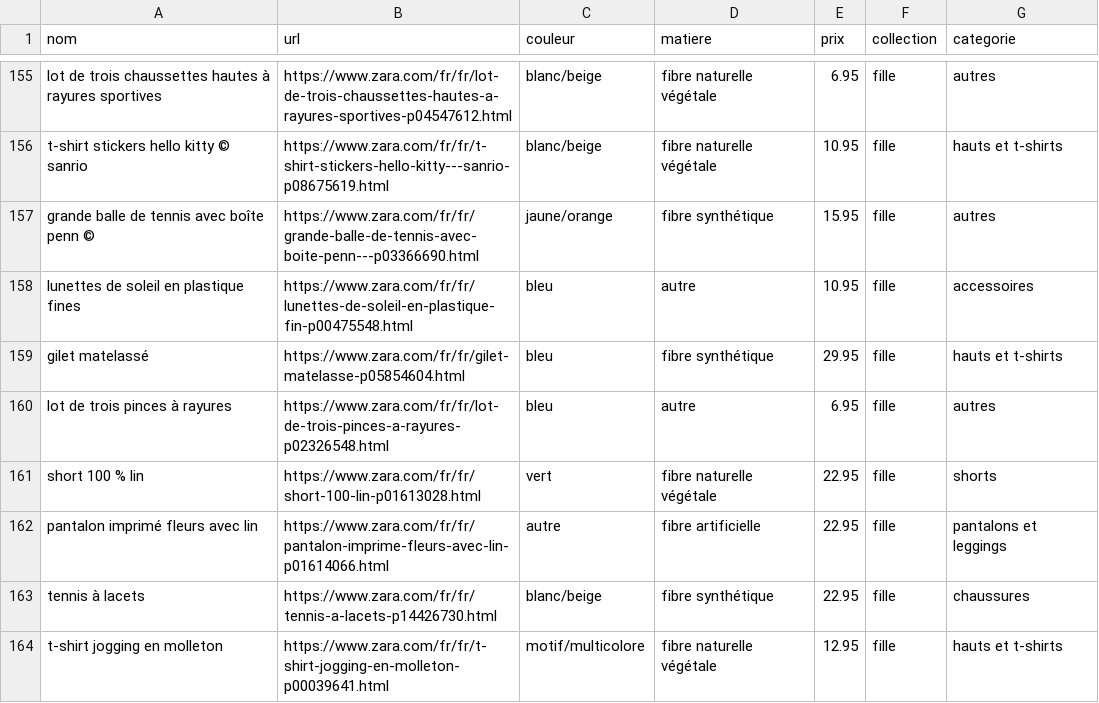
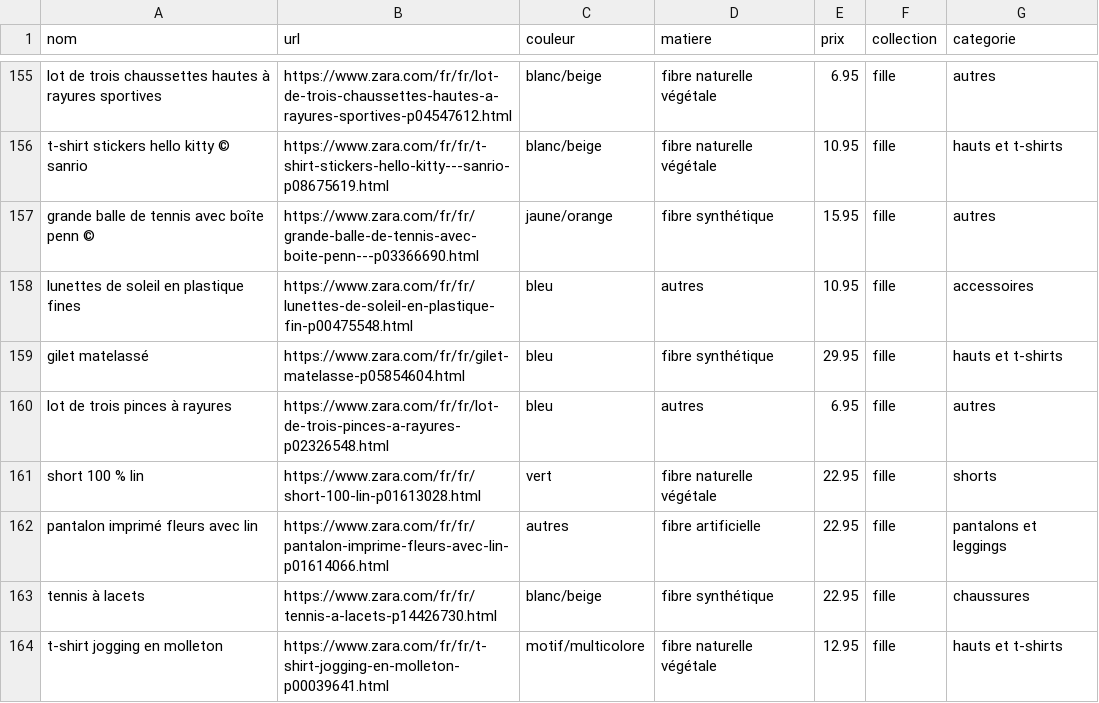
Before and after one commit to NourBouabid/Vinted-Zara-scrapping-et-analyse, a CSV file: zara_data_clean.csv, drawn as a sheet; only a part is shown, gaps mark what is left out; the diff covers the shown part only.

```diff
--- a/zara_data_clean.csv
+++ b/zara_data_clean.csv
@@ -157,7 +157,7 @@ t-shirt stickers hello kitty © sanrio,https://www.zara.com/fr/fr/t-shirt-sticke
 grande balle de tennis avec boîte penn ©,https://www.zara.com/fr/fr/grande-balle-de-tennis-avec-boite-penn---p03366690.html,jaune/orange,fibre synthétique,15.95,fille,autres
-lunettes de soleil en plastique fines,https://www.zara.com/fr/fr/lunettes-de-soleil-en-plastique-fin-p00475548.html,bleu,autre,10.95,fille,accessoires
+lunettes de soleil en plastique fines,https://www.zara.com/fr/fr/lunettes-de-soleil-en-plastique-fin-p00475548.html,bleu,autres,10.95,fille,accessoires
 gilet matelassé,https://www.zara.com/fr/fr/gilet-matelasse-p05854604.html,bleu,fibre synthétique,29.95,fille,hauts et t-shirts
-lot de trois pinces à rayures,https://www.zara.com/fr/fr/lot-de-trois-pinces-a-rayures-p02326548.html,bleu,autre,6.95,fille,autres
+lot de trois pinces à rayures,https://www.zara.com/fr/fr/lot-de-trois-pinces-a-rayures-p02326548.html,bleu,autres,6.95,fille,autres
 short 100 % lin,https://www.zara.com/fr/fr/short-100-lin-p01613028.html,vert,fibre naturelle végétale,22.95,fille,shorts
-pantalon imprimé fleurs avec lin,https://www.zara.com/fr/fr/pantalon-imprime-fleurs-avec-lin-p01614066.html,autre,fibre artificielle,22.95,fille,pantalons et leggings
+pantalon imprimé fleurs avec lin,https://www.zara.com/fr/fr/pantalon-imprime-fleurs-avec-lin-p01614066.html,autres,fibre artificielle,22.95,fille,pantalons et leggings
 tennis à lacets,https://www.zara.com/fr/fr/tennis-a-lacets-p14426730.html,blanc/beige,fibre synthétique,22.95,fille,chaussures
```
Also changed, not shown: 47 edited cells elsewhere in this file, 1 other file.
